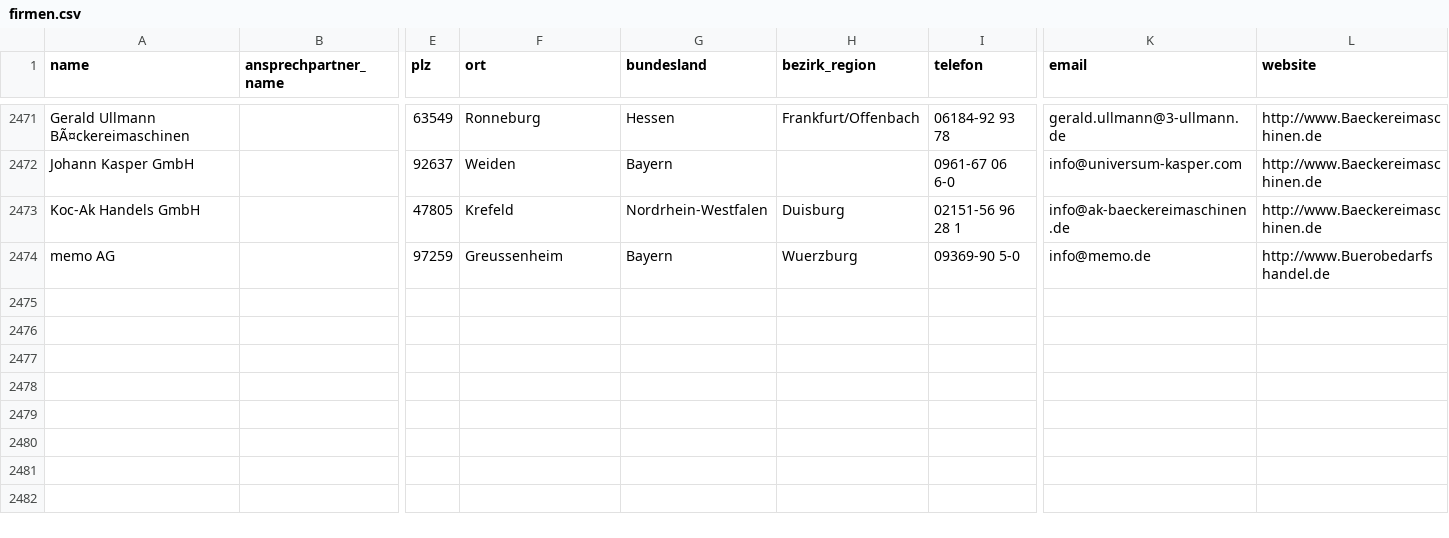
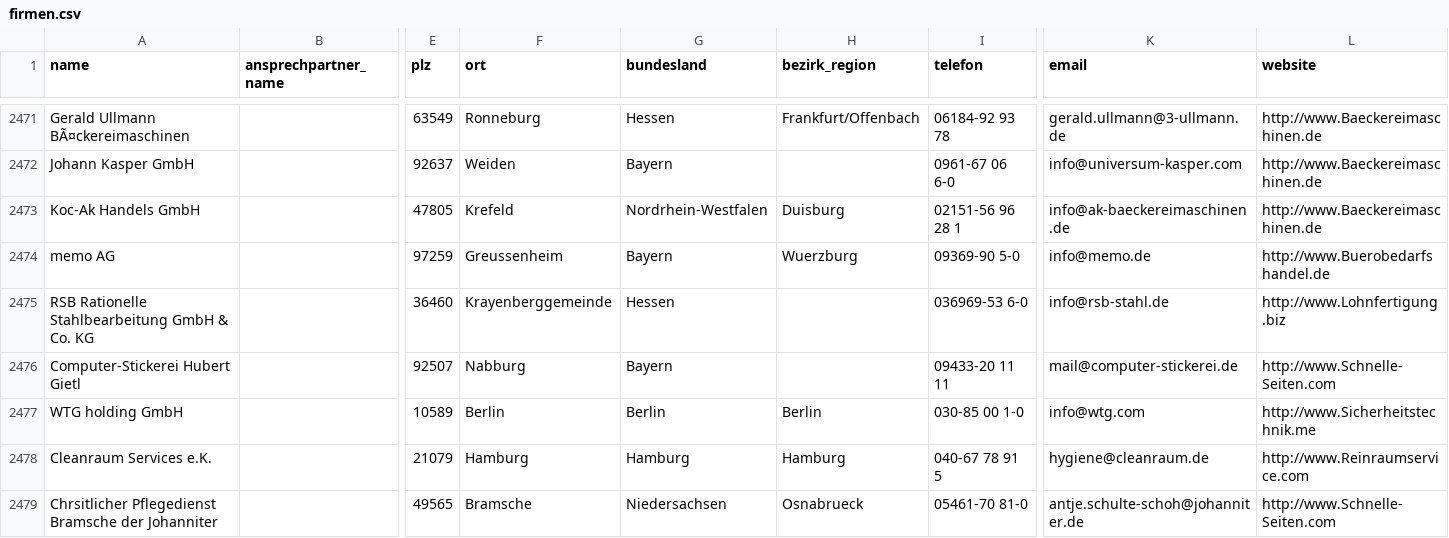
Before and after one commit to ibrahimcessay-art/Energie-Lead-Scraper-1, a CSV file: data/firmen.csv, drawn as a sheet; only a part is shown, gaps mark what is left out; rows hold the shown columns only; the diff names each change by its address in the sheet, - before the commit and + after, or states it on an @@ line.

Commit message:
Neue Leads

```diff
--- a/data/firmen.csv
+++ b/data/firmen.csv
+row 2475: RSB Rationelle Stahlbearbeitung GmbH & Co. KG |  | 36460 | Krayenberggemeinde | Hessen |  | 036969-53 6-0 | info@rsb-stahl.de | http://www.Lohnfertigung.biz
+row 2476: Computer-Stickerei Hubert Gietl |  | 92507 | Nabburg | Bayern |  | 09433-20 11 11 | mail@computer-stickerei.de | http://www.Schnelle-Seiten.com
+row 2477: WTG holding GmbH |  | 10589 | Berlin | Berlin | Berlin | 030-85 00 1-0 | info@wtg.com | http://www.Sicherheitstechnik.me
+row 2478: Cleanraum Services e.K. |  | 21079 | Hamburg | Hamburg | Hamburg | 040-67 78 91 5 | hygiene@cleanraum.de | http://www.Reinraumservice.com
+row 2479: Chrsitlicher Pflegedienst Bramsche der Johanniter |  | 49565 | Bramsche | Niedersachsen | Osnabrueck | 05461-70 81-0 | antje.schulte-schoh@johanniter.de | http://www.Schnelle-Seiten.com
```
